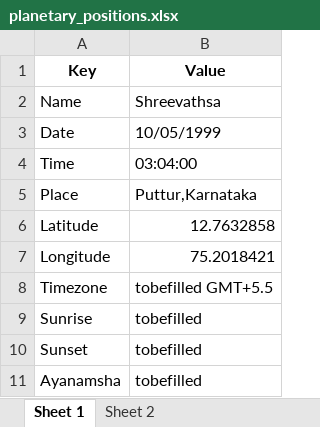
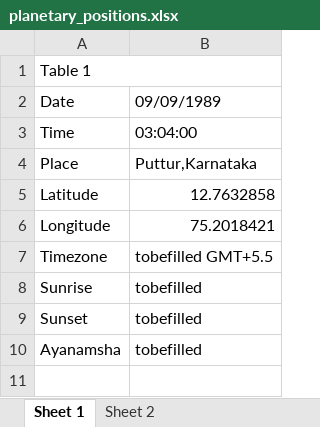
Before and after one commit to ShreevathsaPK/AstroProject, an Excel workbook: planetary_positions.xlsx, sheet Sheet 1, drawn as a sheet; values as stored, in another font and other column widths than the file's, no borders; removed rows and columns are numbered as before the commit, all else as after; the diff names each change by its address in the sheet, - before the commit and + after, or states it on an @@ line.

Commit message:
Fixing of alignment of excel generation rows and column Sheet1 and Sheet 2 update.

```diff
--- a/planetary_positions.xlsx (sheet Sheet 1)
+++ b/planetary_positions.xlsx (sheet Sheet 1)
-row 1: Key | Value
-row 2: Name | Shreevathsa
+row 1: Table 1
-B2: 10/05/1999
+B2: 09/09/1989
```
Also changed, not shown: sheet Sheet 2, 1 other file.
